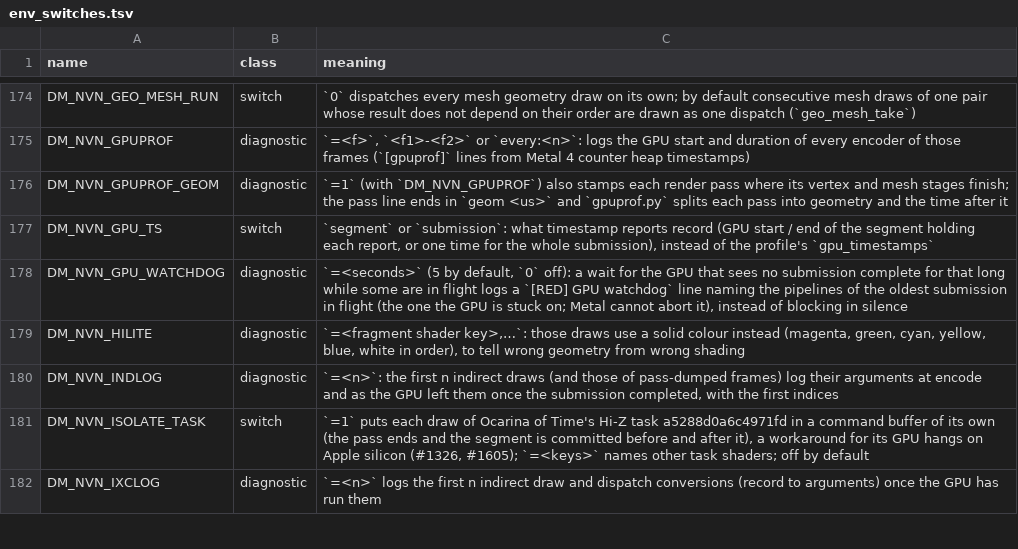
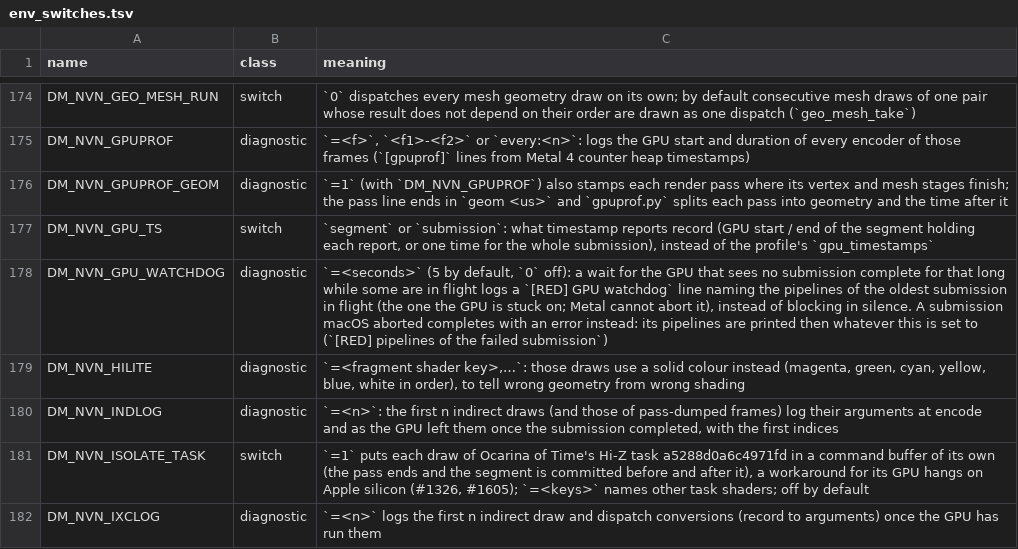
Before and after one commit to AmateurWizrd/nxnative, a TSV file: docs/env_switches.tsv, drawn as a sheet; only a part is shown, gaps mark what is left out.

```diff
--- a/docs/env_switches.tsv
+++ b/docs/env_switches.tsv
@@ -177,3 +177,3 @@ DM_NVN_GPUPROF_GEOM	diagnostic	`=1` (with `DM_NVN_GPUPROF`) also stamps each ren
 DM_NVN_GPU_TS	switch	`segment` or `submission`: what timestamp reports record (GPU start / end of the segment holding each report, or one time for the whole submission), instead of the profile's `gpu_timestamps`
-DM_NVN_GPU_WATCHDOG	diagnostic	`=<seconds>` (5 by default, `0` off): a wait for the GPU that sees no submission complete for that long while some are in flight logs a `[RED] GPU watchdog` line naming the pipelines of the oldest submission in flight (the one the GPU is stuck on; Metal cannot abort it), instead of blocking in silence
+DM_NVN_GPU_WATCHDOG	diagnostic	`=<seconds>` (5 by default, `0` off): a wait for the GPU that sees no submission complete for that long while some are in flight logs a `[RED] GPU watchdog` line naming the pipelines of the oldest submission in flight (the one the GPU is stuck on; Metal cannot abort it), instead of blocking in silence. A submission macOS aborted completes with an error instead: its pipelines are printed then whatever this is set to (`[RED] pipelines of the failed submission`)
 DM_NVN_HILITE	diagnostic	`=<fragment shader key>,…`: those draws use a solid colour instead (magenta, green, cyan, yellow, blue, white in order), to tell wrong geometry from wrong shading
```
Also changed, not shown: 4 other files.
